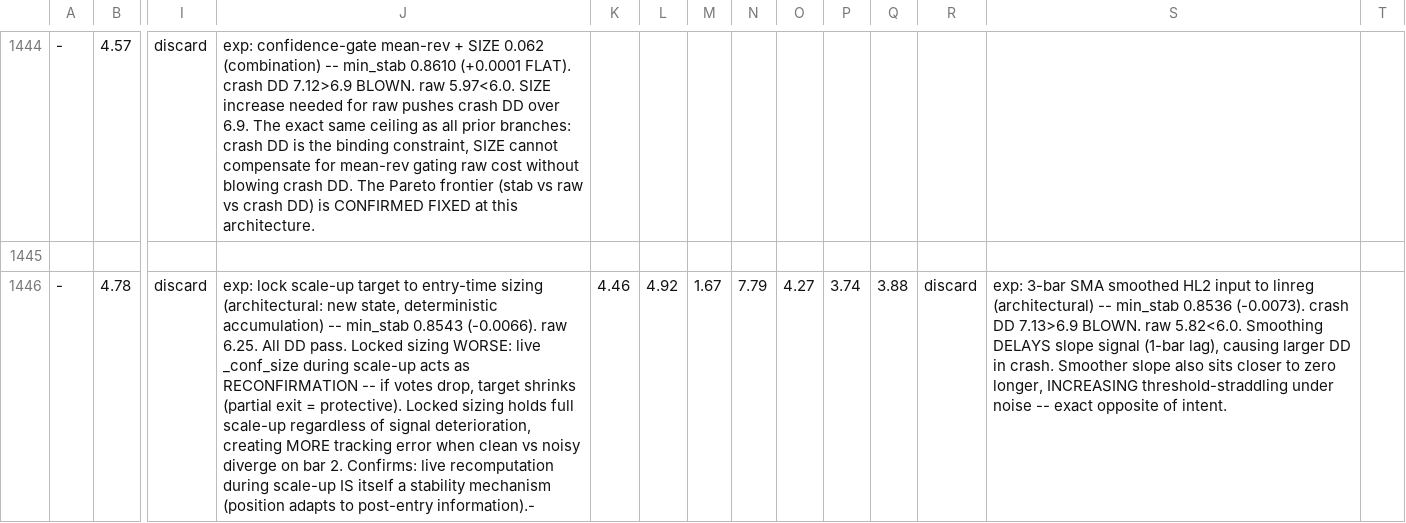
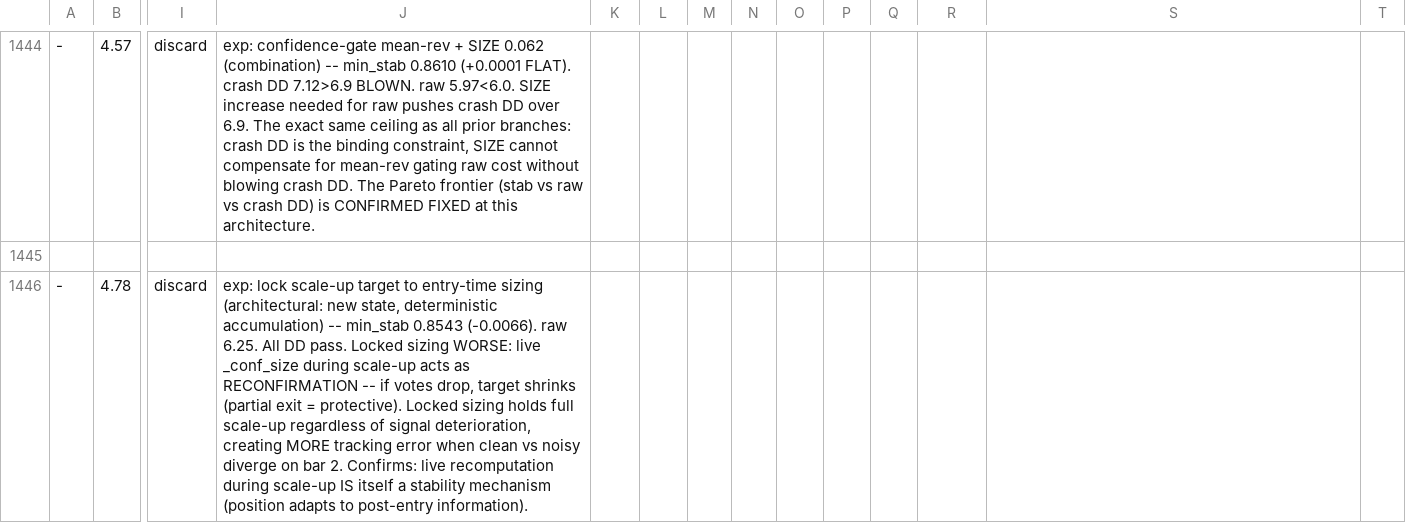
Before and after one commit to dragonkid/auto-researchtrading, a TSV file: results.tsv, drawn as a sheet; only a part is shown, gaps mark what is left out; the diff names each change by its address in the sheet, - before the commit and + after, or states it on an @@ line.

Commit message:
Revert "exp: adaptive confidence dampening for near-boundary voters (architectural: new vote fusion)"
This reverts commit d65e7145f7b2f0badae5811a130ac620437f77c1.

```diff
--- a/results.tsv
+++ b/results.tsv
-J1446: …to post-entry information).-
+J1446: …to post-entry information).
-K1446: 4.46
+K1446: (empty)
-L1446: 4.92
+L1446: (empty)
-M1446: 1.67
+M1446: (empty)
-N1446: 7.79
+N1446: (empty)
-O1446: 4.27
+O1446: (empty)
-P1446: 3.74
+P1446: (empty)
-Q1446: 3.88
+Q1446: (empty)
-R1446: discard
+R1446: (empty)
-S1446: exp: 3-bar SMA smoothed HL2 input to linreg (architectural) -- min_stab 0.8536 (-0.0073). crash DD 7.13>6.9 BLOWN. raw 5.82<6.0. Smoothing DELAYS slope signal (1-bar lag), causing larger DD in crash. Smoother slope also sits closer to zero longer, INCREASING threshold-straddling under noise -- exact opposite of intent.
+S1446: (empty)
```
Also changed, not shown: 1 other file.
